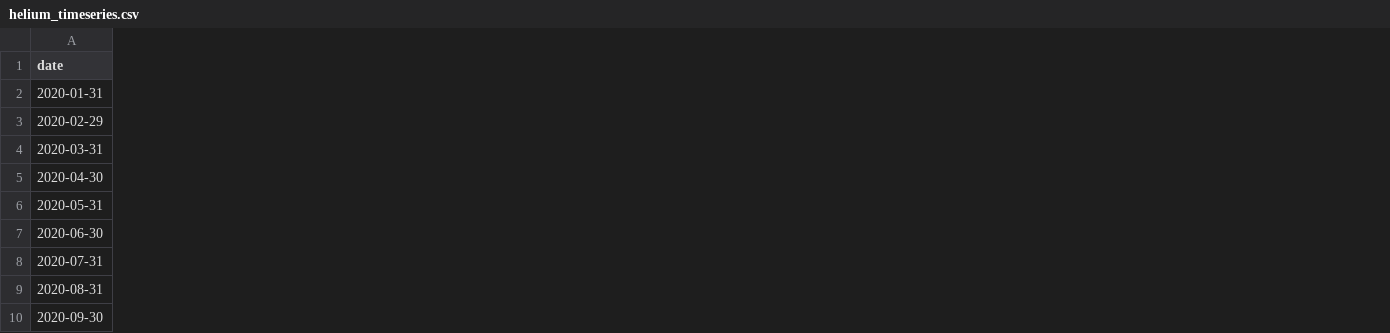
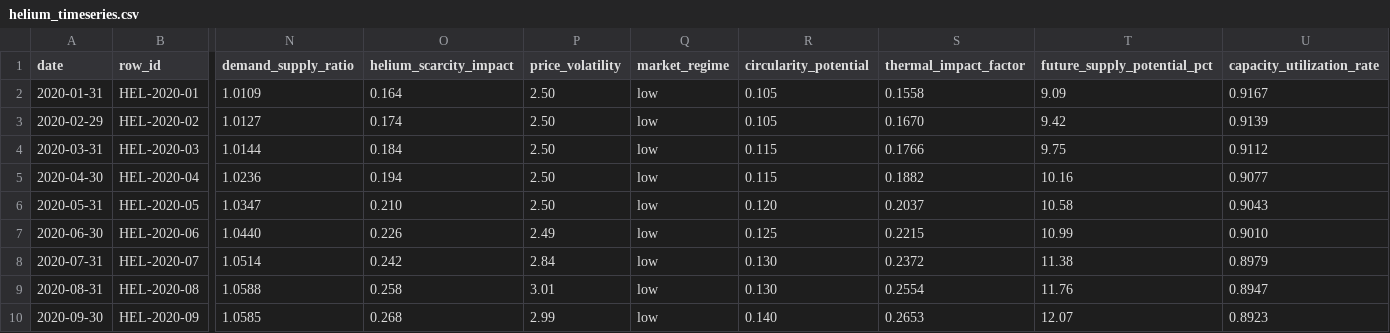
Before and after one commit to NurcholishAdam/Green_Agent, a CSV file: quantum_integration/quantum-limit-graph-v2.4.0/limit-agentbench/src/enhancements/data/helium_timeseries.csv, drawn as a sheet; only a part is shown, gaps mark what is left out; the diff covers the shown part only; the diff names each change by its address in the sheet, - before the commit and + after, or states it on an @@ line.

Commit message:
Update helium_timeseries.csv

```diff
--- a/quantum_integration/quantum-limit-graph-v2.4.0/limit-agentbench/src/enhancements/data/helium_timeseries.csv
+++ b/quantum_integration/quantum-limit-graph-v2.4.0/limit-agentbench/src/enhancements/data/helium_timeseries.csv
+column B (row_id), rows 2-10: HEL-2020-01 | HEL-2020-02 | HEL-2020-03 | HEL-2020-04 | HEL-2020-05 | HEL-2020-06 | HEL-2020-07 | HEL-2020-08 | HEL-2020-09
+column N (demand_supply_ratio), rows 2-10: 1.0109 | 1.0127 | 1.0144 | 1.0236 | 1.0347 | 1.0440 | 1.0514 | 1.0588 | 1.0585
+column O (helium_scarcity_impact), rows 2-10: 0.164 | 0.174 | 0.184 | 0.194 | 0.210 | 0.226 | 0.242 | 0.258 | 0.268
+column P (price_volatility), rows 2-10: 2.50 | 2.50 | 2.50 | 2.50 | 2.50 | 2.49 | 2.84 | 3.01 | 2.99
+column Q (market_regime), rows 2-10: all low
+column R (circularity_potential), rows 2-10: 0.105 | 0.105 | 0.115 | 0.115 | 0.120 | 0.125 | 0.130 | 0.130 | 0.140
+column S (thermal_impact_factor), rows 2-10: 0.1558 | 0.1670 | 0.1766 | 0.1882 | 0.2037 | 0.2215 | 0.2372 | 0.2554 | 0.2653
+column T (future_supply_potential_pct), rows 2-10: 9.09 | 9.42 | 9.75 | 10.16 | 10.58 | 10.99 | 11.38 | 11.76 | 12.07
+column U (capacity_utilization_rate), rows 2-10: 0.9167 | 0.9139 | 0.9112 | 0.9077 | 0.9043 | 0.9010 | 0.8979 | 0.8947 | 0.8923
```
Also changed, not shown: 7 added columns elsewhere in this file.
